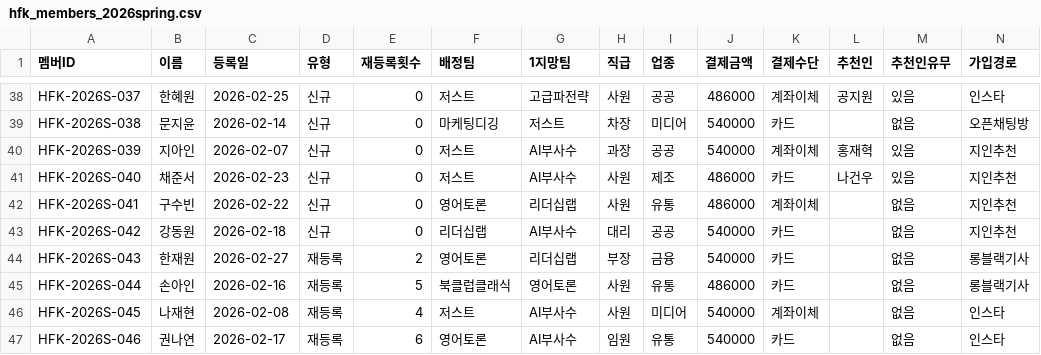
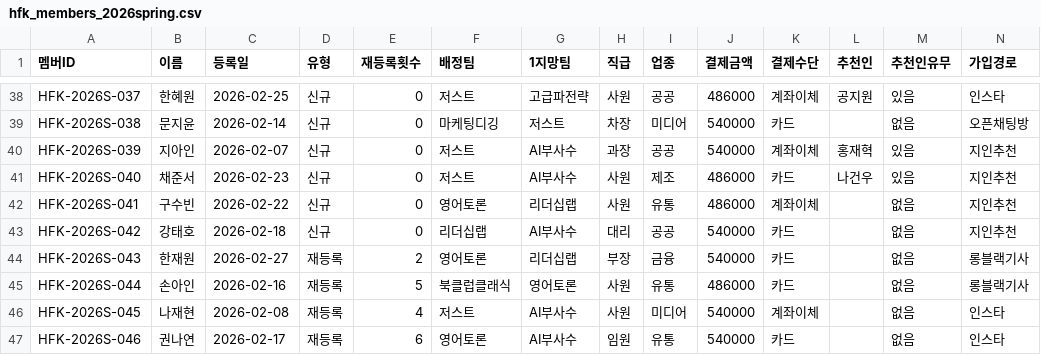
Before and after one commit to Rhim80/do-better-workspace, a CSV file: 50-resources/sample-data/hfk/hfk_members_2026spring.csv, drawn as a sheet; only a part is shown, gaps mark what is left out.

```diff
--- a/50-resources/sample-data/hfk/hfk_members_2026spring.csv
+++ b/50-resources/sample-data/hfk/hfk_members_2026spring.csv
@@ -42,3 +42,3 @@ HFK-2026S-040,채준서,2026-02-23,신규,0,저스트,AI부사수,사원,제조,
 HFK-2026S-041,구수빈,2026-02-22,신규,0,영어토론,리더십랩,사원,유통,486000,계좌이체,,없음,지인추천
-HFK-2026S-042,강동원,2026-02-18,신규,0,리더십랩,AI부사수,대리,공공,540000,카드,,없음,지인추천
+HFK-2026S-042,강태호,2026-02-18,신규,0,리더십랩,AI부사수,대리,공공,540000,카드,,없음,지인추천
 HFK-2026S-043,한재원,2026-02-27,재등록,2,영어토론,리더십랩,부장,금융,540000,카드,,없음,롱블랙기사
```
Also changed, not shown: 1 other file.
